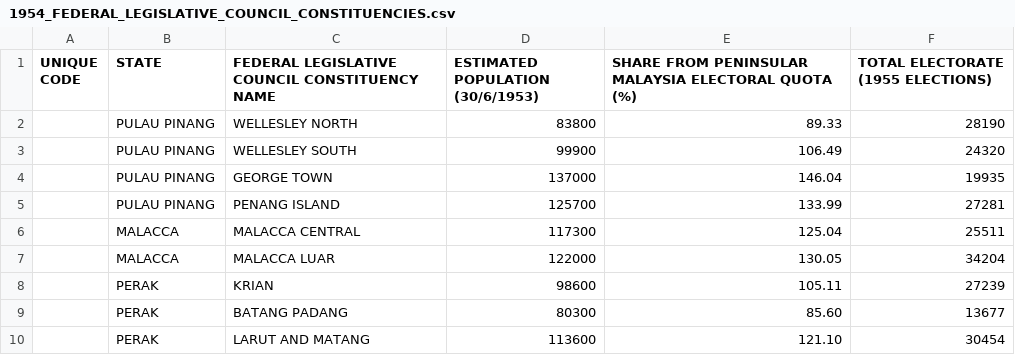
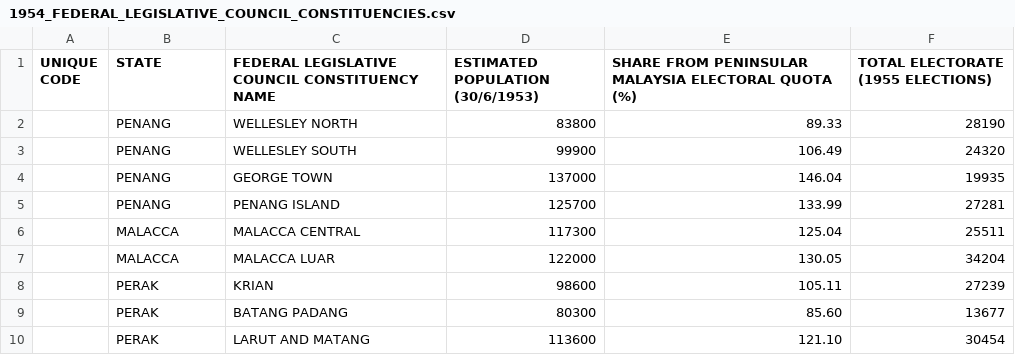
Before and after one commit to TindakMalaysia/Historical-Electoral-Demographic-Data, a CSV file: 1954 DELINEATION EXERCISE OF MALAYA/1954_FEDERAL_LEGISLATIVE_COUNCIL_CONSTITUENCIES.csv, drawn as a sheet; only a part is shown.

Commit message:
Update 1954_FEDERAL_LEGISLATIVE_COUNCIL_CONSTITUENCIES.csv

```diff
--- a/1954 DELINEATION EXERCISE OF MALAYA/1954_FEDERAL_LEGISLATIVE_COUNCIL_CONSTITUENCIES.csv
+++ b/1954 DELINEATION EXERCISE OF MALAYA/1954_FEDERAL_LEGISLATIVE_COUNCIL_CONSTITUENCIES.csv
@@ -1,6 +1,6 @@
 UNIQUE CODE,STATE,FEDERAL LEGISLATIVE COUNCIL CONSTITUENCY NAME,ESTIMATED POPULATION (30/6/1953),SHARE FROM PENINSULAR MALAYSIA ELECTORAL QUOTA (%),TOTAL ELECTORATE (1955 ELECTIONS)
-,PULAU PINANG,WELLESLEY NORTH,83800,89.33,28190
-,PULAU PINANG,WELLESLEY SOUTH,99900,106.49,24320
-,PULAU PINANG,GEORGE TOWN,137000,146.04,19935
-,PULAU PINANG,PENANG ISLAND,125700,133.99,27281
+,PENANG,WELLESLEY NORTH,83800,89.33,28190
+,PENANG,WELLESLEY SOUTH,99900,106.49,24320
+,PENANG,GEORGE TOWN,137000,146.04,19935
+,PENANG,PENANG ISLAND,125700,133.99,27281
 ,MALACCA,MALACCA CENTRAL,117300,125.04,25511
```
